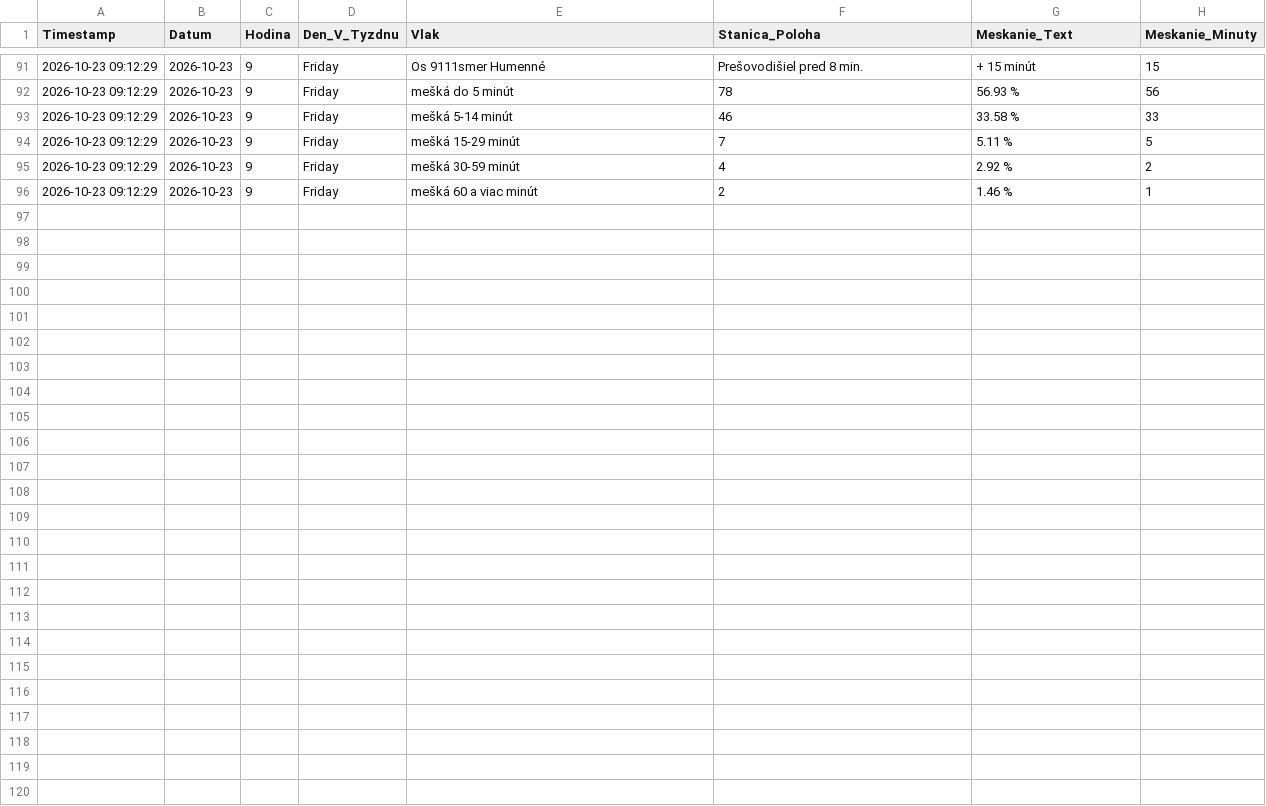
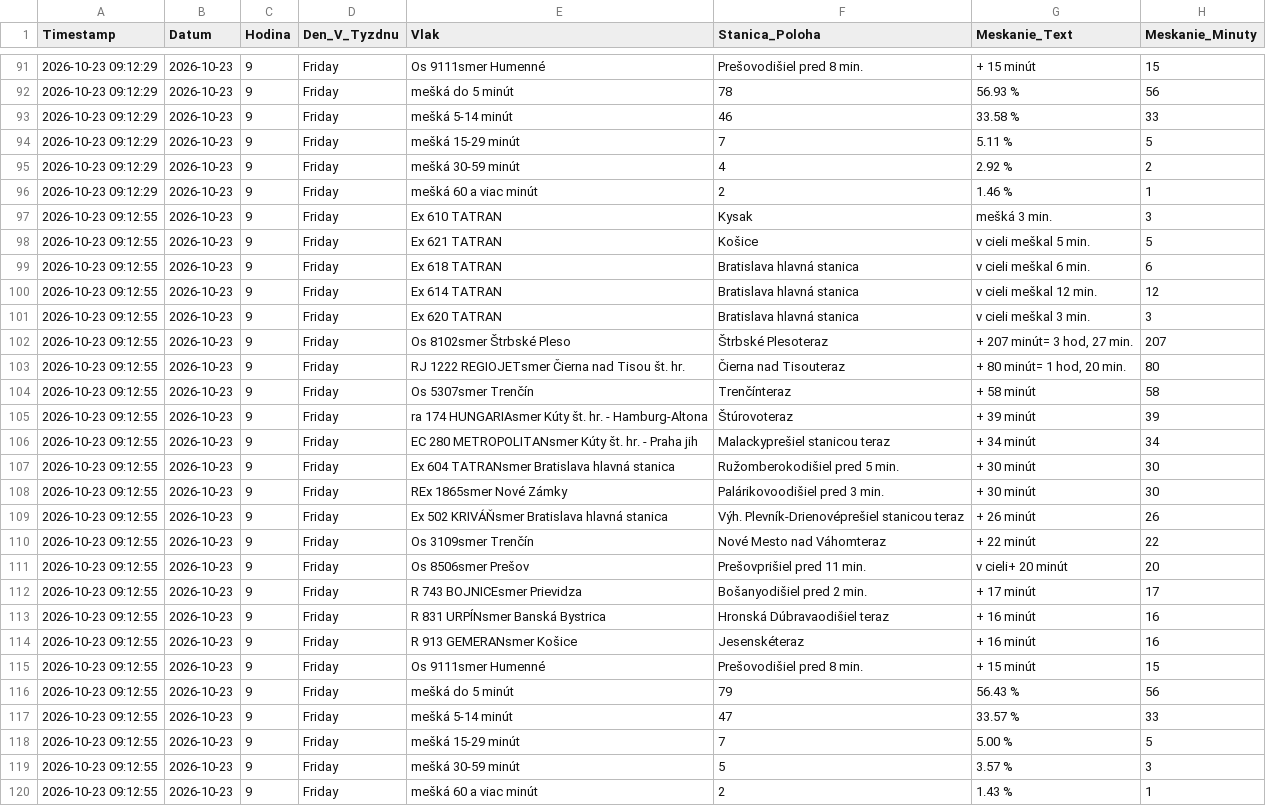
Before and after one commit to lalasonycierny/idos-meskanie, a CSV file: data/databaza_meskani.csv, drawn as a sheet; only a part is shown, gaps mark what is left out.

```diff
--- a/data/databaza_meskani.csv
+++ b/data/databaza_meskani.csv
@@ -96 +96,25 @@ Timestamp;Datum;Hodina;Den_V_Tyzdnu;Vlak;Stanica_Poloha;Meskanie_Text;Meskanie_M
 2026-10-23 09:12:29;2026-10-23;9;Friday;mešká 60 a viac minút;2;1.46 %;1
+2026-10-23 09:12:55;2026-10-23;9;Friday;Ex 610 TATRAN;Kysak;mešká 3 min.;3
+2026-10-23 09:12:55;2026-10-23;9;Friday;Ex 621 TATRAN;Košice;v cieli meškal 5 min.;5
+2026-10-23 09:12:55;2026-10-23;9;Friday;Ex 618 TATRAN;Bratislava hlavná stanica;v cieli meškal 6 min.;6
+2026-10-23 09:12:55;2026-10-23;9;Friday;Ex 614 TATRAN;Bratislava hlavná stanica;v cieli meškal 12 min.;12
+2026-10-23 09:12:55;2026-10-23;9;Friday;Ex 620 TATRAN;Bratislava hlavná stanica;v cieli meškal 3 min.;3
+2026-10-23 09:12:55;2026-10-23;9;Friday;Os 8102smer Štrbské Pleso;Štrbské Plesoteraz;+ 207 minút= 3 hod, 27 min.;207
+2026-10-23 09:12:55;2026-10-23;9;Friday;RJ 1222 REGIOJETsmer Čierna nad Tisou št. hr.;Čierna nad Tisouteraz;+ 80 minút= 1 hod, 20 min.;80
+2026-10-23 09:12:55;2026-10-23;9;Friday;Os 5307smer Trenčín;Trenčínteraz;+ 58 minút;58
+2026-10-23 09:12:55;2026-10-23;9;Friday;ra 174 HUNGARIAsmer Kúty št. hr. - Hamburg-Altona;Štúrovoteraz;+ 39 minút;39
+2026-10-23 09:12:55;2026-10-23;9;Friday;EC 280 METROPOLITANsmer Kúty št. hr. - Praha jih;Malackyprešiel stanicou teraz;+ 34 minút;34
+2026-10-23 09:12:55;2026-10-23;9;Friday;Ex 604 TATRANsmer Bratislava hlavná stanica;Ružomberokodišiel pred 5 min.;+ 30 minút;30
+2026-10-23 09:12:55;2026-10-23;9;Friday;REx 1865smer Nové Zámky;Palárikovoodišiel pred 3 min.;+ 30 minút;30
+2026-10-23 09:12:55;2026-10-23;9;Friday;Ex 502 KRIVÁŇsmer Bratislava hlavná stanica;Výh. Plevník-Drienovéprešiel stanicou teraz;+ 26 minút;26
+2026-10-23 09:12:55;2026-10-23;9;Friday;Os 3109smer Trenčín;Nové Mesto nad Váhomteraz;+ 22 minút;22
+2026-10-23 09:12:55;2026-10-23;9;Friday;Os 8506smer Prešov;Prešovprišiel pred 11 min.;v cieli+ 20 minút;20
+2026-10-23 09:12:55;2026-10-23;9;Friday;R 743 BOJNICEsmer Prievidza;Bošanyodišiel pred 2 min.;+ 17 minút;17
+2026-10-23 09:12:55;2026-10-23;9;Friday;R 831 URPÍNsmer Banská Bystrica;Hronská Dúbravaodišiel teraz;+ 16 minút;16
+2026-10-23 09:12:55;2026-10-23;9;Friday;R 913 GEMERANsmer Košice;Jesenskéteraz;+ 16 minút;16
+2026-10-23 09:12:55;2026-10-23;9;Friday;Os 9111smer Humenné;Prešovodišiel pred 8 min.;+ 15 minút;15
+2026-10-23 09:12:55;2026-10-23;9;Friday;mešká do 5 minút;79;56.43 %;56
+2026-10-23 09:12:55;2026-10-23;9;Friday;mešká 5-14 minút;47;33.57 %;33
+2026-10-23 09:12:55;2026-10-23;9;Friday;mešká 15-29 minút;7;5.00 %;5
+2026-10-23 09:12:55;2026-10-23;9;Friday;mešká 30-59 minút;5;3.57 %;3
+2026-10-23 09:12:55;2026-10-23;9;Friday;mešká 60 a viac minút;2;1.43 %;1
```
Also changed, not shown: 3 other files.
